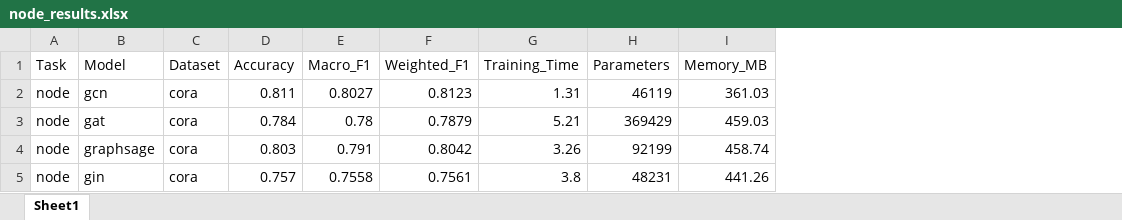
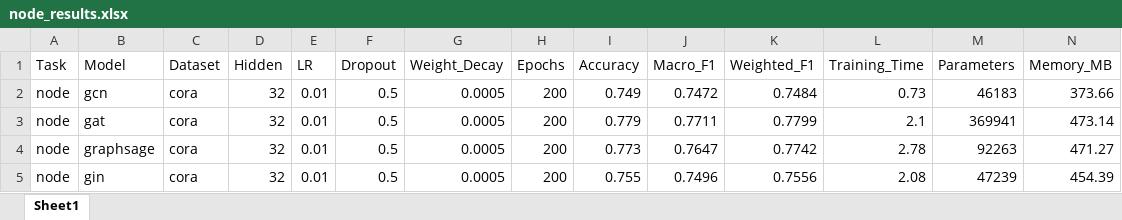
Before and after one commit to y-giresh/GNN_BENCHMARKING, an Excel workbook: results/node_results.xlsx, sheet Sheet1, drawn as a sheet; only a part is shown; values as stored, in another font and other column widths than the file's, no borders; addresses are those after the commit; the diff covers the shown part only; the diff names each change by its address in the sheet, - before the commit and + after, or states it on an @@ line.

```diff
--- a/results/node_results.xlsx (sheet Sheet1)
+++ b/results/node_results.xlsx (sheet Sheet1)
+column D (Hidden), rows 2-5: all 32
+column E (LR), rows 2-5: all 0.01
+column F (Dropout), rows 2-5: all 0.5
+column G (Weight_Decay), rows 2-5: all 0.0005
+column H (Epochs), rows 2-5: all 200
-I2 (Accuracy): 0.811
+I2 (Accuracy): 0.749
-J2 (Macro_F1): 0.8027
+J2 (Macro_F1): 0.7472
-K2 (Weighted_F1): 0.8123
+K2 (Weighted_F1): 0.7484
-L2 (Training_Time): 1.31
+L2 (Training_Time): 0.73
-M2 (Parameters): 46119
+M2 (Parameters): 46183
-N2 (Memory_MB): 361.03
+N2 (Memory_MB): 373.66
-I3 (Accuracy): 0.784
+I3 (Accuracy): 0.779
-J3 (Macro_F1): 0.78
+J3 (Macro_F1): 0.7711
-K3 (Weighted_F1): 0.7879
+K3 (Weighted_F1): 0.7799
-L3 (Training_Time): 5.21
+L3 (Training_Time): 2.1
-M3 (Parameters): 369429
+M3 (Parameters): 369941
-N3 (Memory_MB): 459.03
+N3 (Memory_MB): 473.14
-I4 (Accuracy): 0.803
+I4 (Accuracy): 0.773
-J4 (Macro_F1): 0.791
+J4 (Macro_F1): 0.7647
-K4 (Weighted_F1): 0.8042
+K4 (Weighted_F1): 0.7742
-L4 (Training_Time): 3.26
+L4 (Training_Time): 2.78
-M4 (Parameters): 92199
+M4 (Parameters): 92263
-N4 (Memory_MB): 458.74
+N4 (Memory_MB): 471.27
-I5 (Accuracy): 0.757
+I5 (Accuracy): 0.755
-J5 (Macro_F1): 0.7558
+J5 (Macro_F1): 0.7496
-K5 (Weighted_F1): 0.7561
+K5 (Weighted_F1): 0.7556
-L5 (Training_Time): 3.8
+L5 (Training_Time): 2.08
-M5 (Parameters): 48231
+M5 (Parameters): 47239
-N5 (Memory_MB): 441.26
+N5 (Memory_MB): 454.39
```
Also changed, not shown: 48 edited cells elsewhere in this sheet, results/graph_results.xlsx, results/hyperparameter_results.xlsx, 16 other files.
